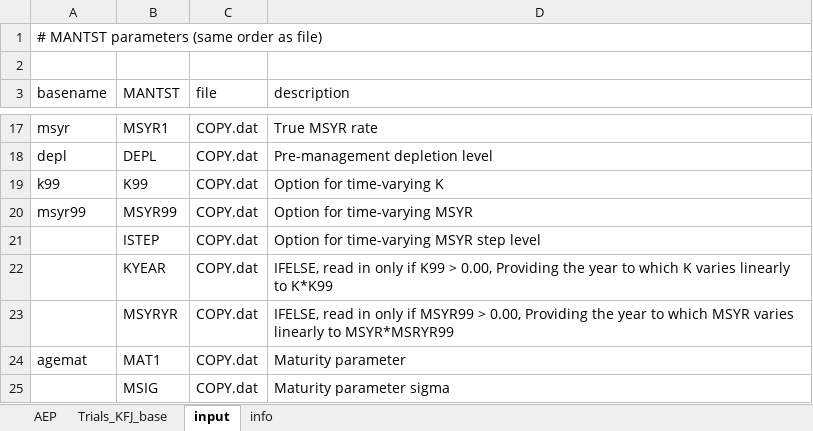
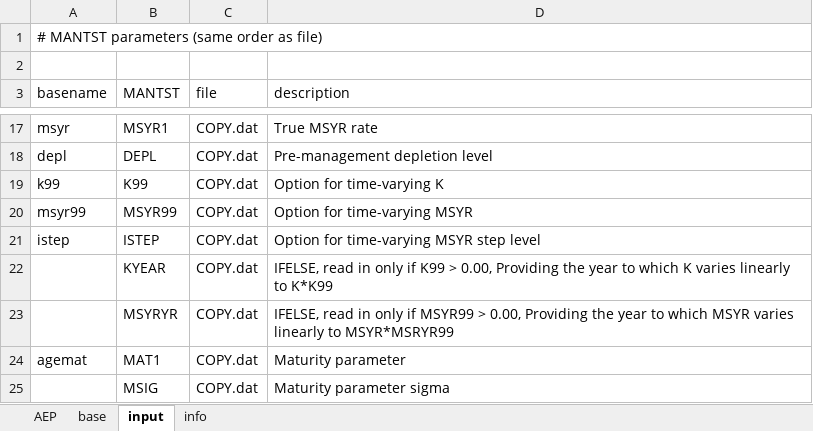
Before and after one commit to iagomosqueira/iwccla, an Excel workbook: Trials_KFJ.xlsx, sheet input, drawn as a sheet; only a part is shown, gaps mark what is left out; values as stored, in another font and other column widths than the file's, no borders; the diff names each change by its address in the sheet, - before the commit and + after, or states it on an @@ line.

Commit message:
Remove bad trials and rename

```diff
--- a/Trials_KFJ.xlsx (sheet input)
+++ b/Trials_KFJ.xlsx (sheet input)
-sheet tab: Trials_KFJ_base
+sheet tab: base
-A21 (basename): (empty)
+A21 (basename): istep
```
Also changed, not shown: sheet base, sheet info, sheet AEP, formulas that keep their value, hidden cells.
